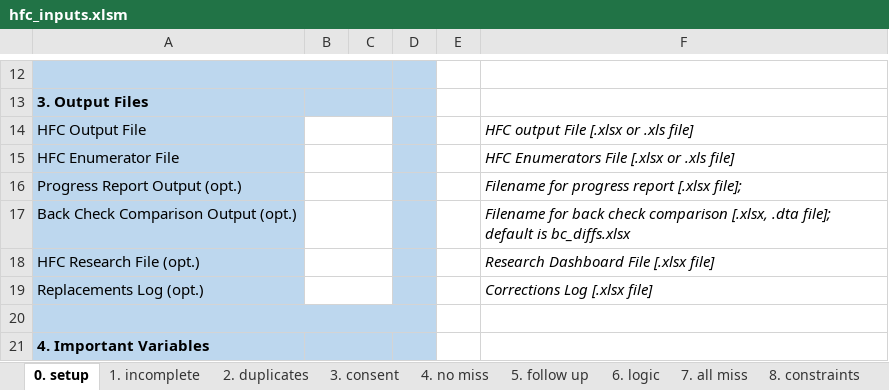
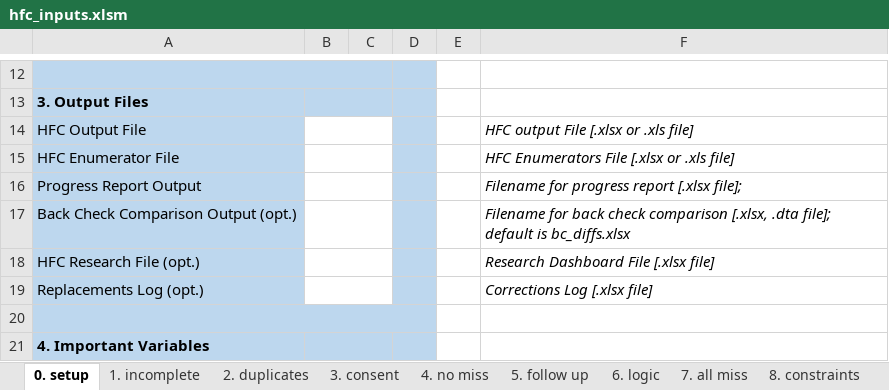
Before and after one commit to PovertyAction/high-frequency-checks, an Excel workbook: xlsx/hfc_inputs.xlsm, sheet 0. setup, drawn as a sheet; only a part is shown, gaps mark what is left out; values as stored, in another font and other column widths than the file's, no borders; charts and pictures and conditional formats not drawn; the diff names each change by its address in the sheet, - before the commit and + after, or states it on an @@ line.

Commit message:
Fix typo in input sheet

```diff
--- a/xlsx/hfc_inputs.xlsm (sheet 0. setup)
+++ b/xlsx/hfc_inputs.xlsm (sheet 0. setup)
-A16: Progress Report Output (opt.)
+A16: Progress Report Output
```
Also changed, not shown: 1 other file.
